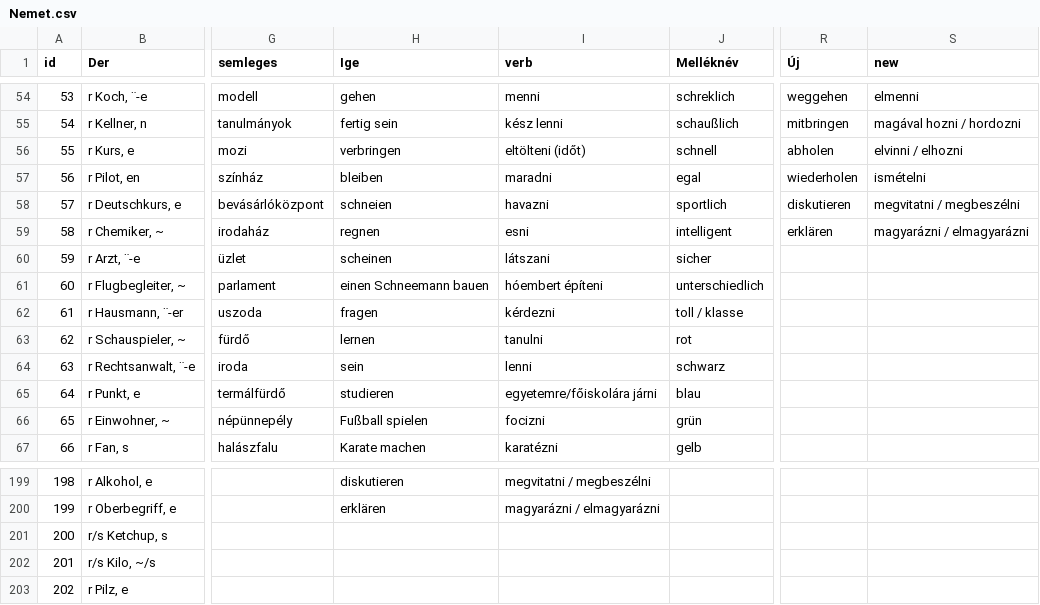
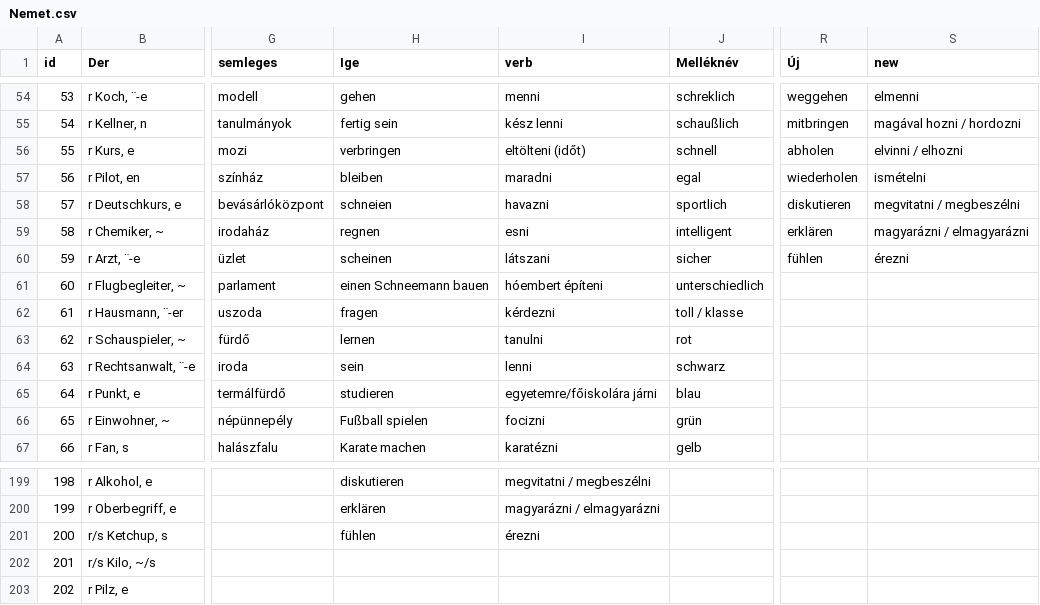
Before and after one commit to TVince0/Nemet, a CSV file: Nemet.csv, drawn as a sheet; only a part is shown, gaps mark what is left out; the diff names each change by its address in the sheet, - before the commit and + after, or states it on an @@ line.

Commit message:
Update Nemet.csv

```diff
--- a/Nemet.csv
+++ b/Nemet.csv
-R60 (Új): (empty)
+R60 (Új): fühlen
-S60 (new): (empty)
+S60 (new): érezni
-H201 (Ige): (empty)
+H201 (Ige): fühlen
-I201 (verb): (empty)
+I201 (verb): érezni
```
